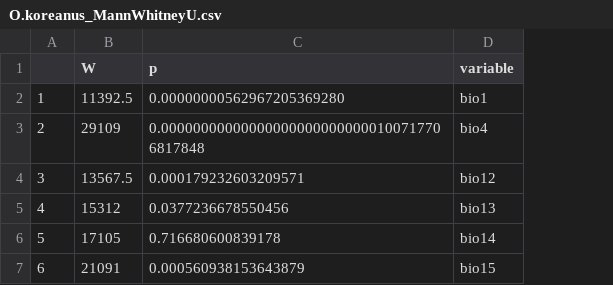
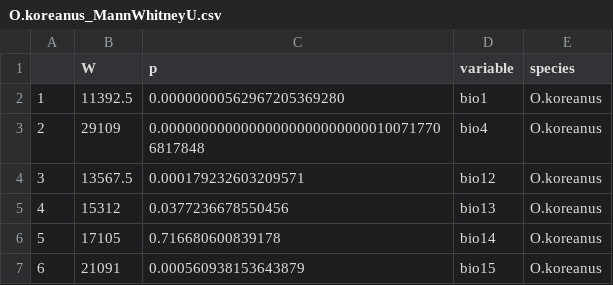
Before and after one commit to yucheols/TwoSalDist, a CSV file: clim_source_compare/O.koreanus_MannWhitneyU.csv, drawn as a sheet; the diff names each change by its address in the sheet, - before the commit and + after, or states it on an @@ line.

```diff
--- a/clim_source_compare/O.koreanus_MannWhitneyU.csv
+++ b/clim_source_compare/O.koreanus_MannWhitneyU.csv
+column E (species), rows 2-7: all O.koreanus
```
Also changed, not shown: 2 other files.
